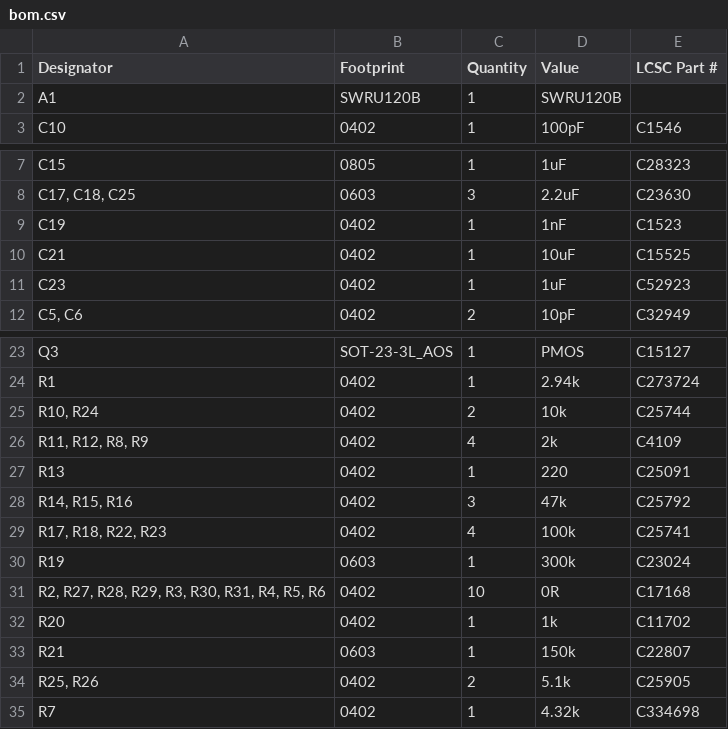
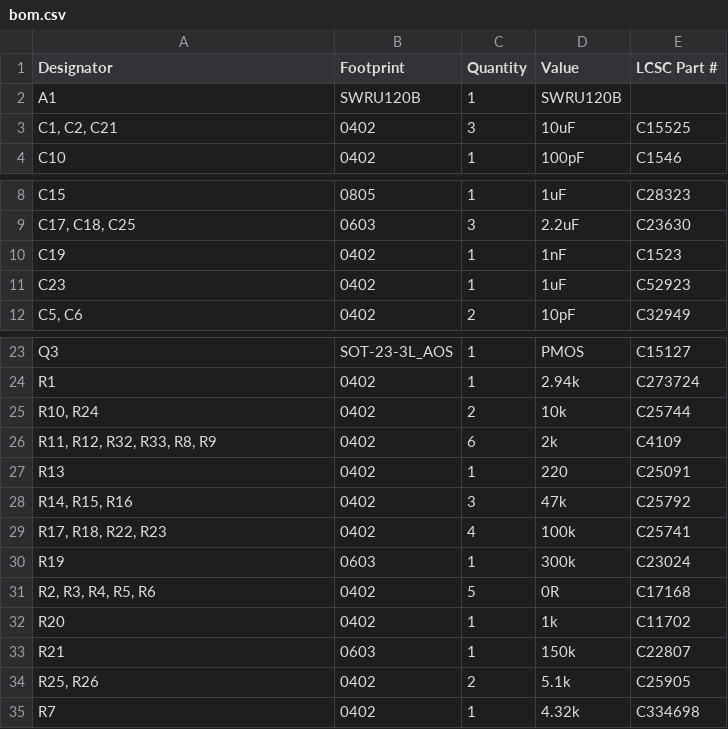
Before and after one commit to ebertmx/DODGECLOCK, a CSV file: _Electrical/BLE_REMOTE/production/bom.csv, drawn as a sheet; only a part is shown, gaps mark what is left out.

```diff
--- a/_Electrical/BLE_REMOTE/production/bom.csv
+++ b/_Electrical/BLE_REMOTE/production/bom.csv
@@ -2,2 +2,3 @@ Designator,Footprint,Quantity,Value,LCSC Part #
 A1,SWRU120B,1,SWRU120B,
+"C1, C2, C21",0402,3,10uF,C15525
 C10,0402,1,100pF,C1546
@@ -9,3 +10,2 @@ C15,0805,1,1uF,C28323
 C19,0402,1,1nF,C1523
-C21,0402,1,10uF,C15525
 C23,0402,1,1uF,C52923
@@ -25,3 +25,3 @@ R1,0402,1,2.94k,C273724
 "R10, R24",0402,2,10k,C25744
-"R11, R12, R8, R9",0402,4,2k,C4109
+"R11, R12, R32, R33, R8, R9",0402,6,2k,C4109
 R13,0402,1,220,C25091
@@ -30,3 +30,3 @@ R13,0402,1,220,C25091
 R19,0603,1,300k,C23024
-"R2, R27, R28, R29, R3, R30, R31, R4, R5, R6",0402,10,0R,C17168
+"R2, R3, R4, R5, R6",0402,5,0R,C17168
 R20,0402,1,1k,C11702
```
Also changed, not shown: _Electrical/BLE_REMOTE/production/designators.csv, _Electrical/BLE_REMOTE/production/positions.csv, 24 other files.
